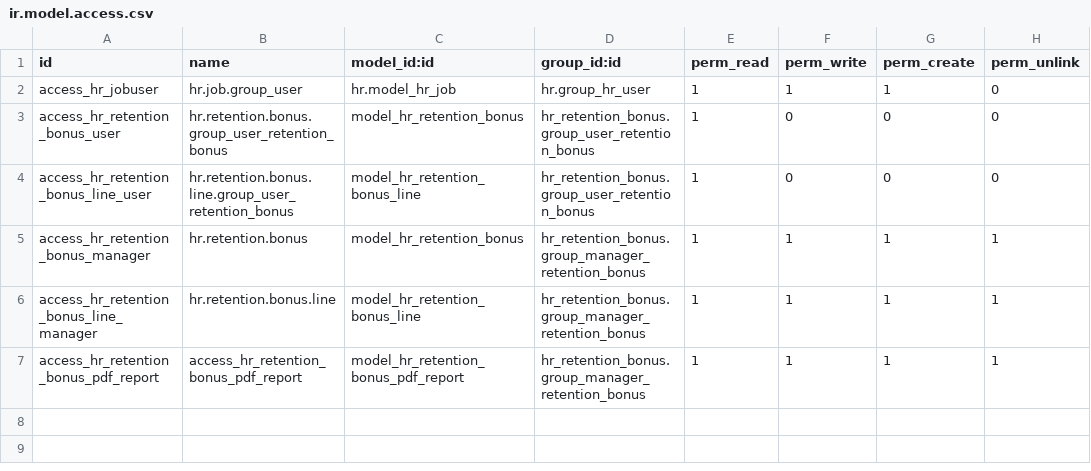
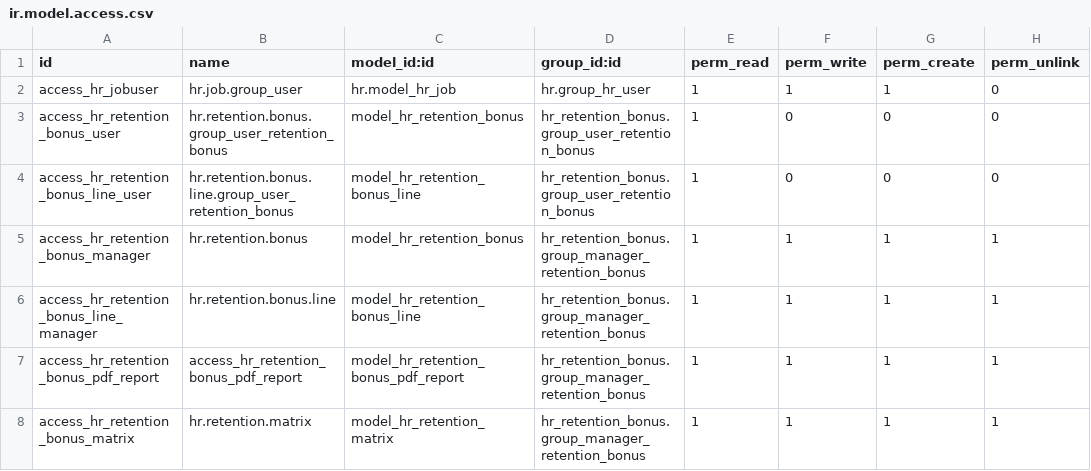
Before and after one commit to masbha-tex/taps, a CSV file: hr_retention_bonus/security/ir.model.access.csv, drawn as a sheet.

```diff
--- a/hr_retention_bonus/security/ir.model.access.csv
+++ b/hr_retention_bonus/security/ir.model.access.csv
@@ -7 +7,2 @@ access_hr_retention_bonus_line_manager,hr.retention.bonus.line,model_hr_retentio
 access_hr_retention_bonus_pdf_report,access_hr_retention_bonus_pdf_report,model_hr_retention_bonus_pdf_report,hr_retention_bonus.group_manager_retention_bonus,1,1,1,1
+access_hr_retention_bonus_matrix,hr.retention.matrix,model_hr_retention_matrix,hr_retention_bonus.group_manager_retention_bonus,1,1,1,1
```
Also changed, not shown: 26 other files.
